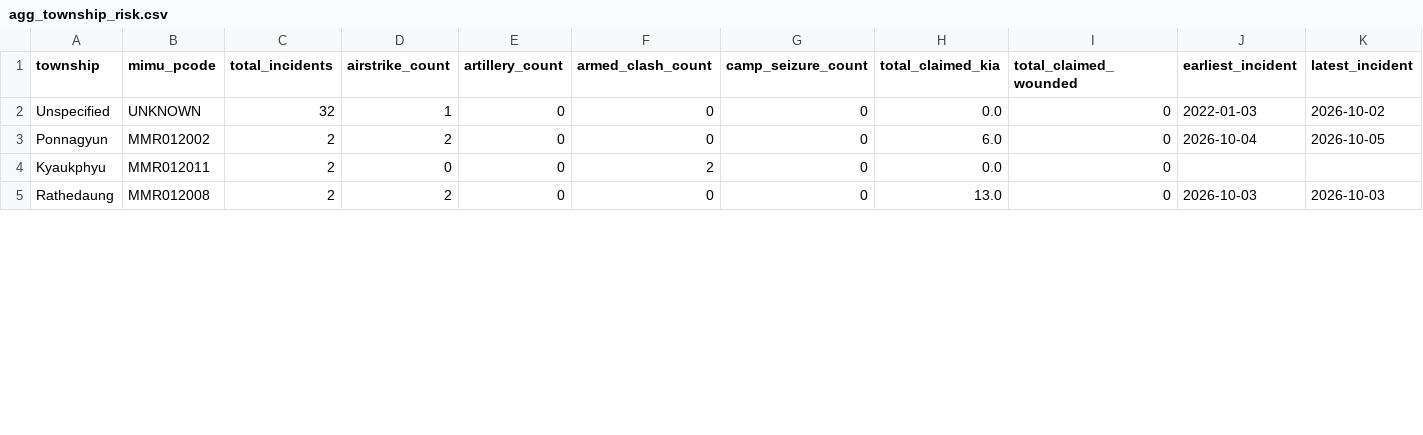
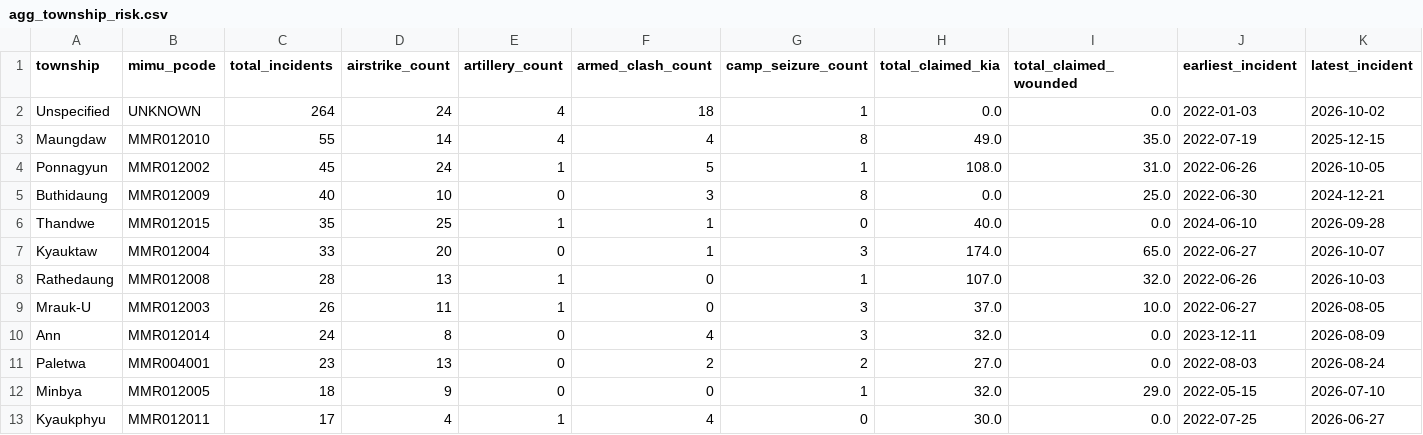
Before and after one commit to SwanHtutOakkarAung/arakan-geoint-lakehouse, a CSV file: data/gold/agg_township_risk.csv, drawn as a sheet; only a part is shown; the diff covers the shown part only.

Commit message:
feat(lakehouse): ingest full middle history across 2022-2026
- Backfill message IDs 51 to 2450 into Bronze Hive-partitioned NDJSON
- Enrich 655 valid Silver events with MIMU P-codes and casualty extraction
- Materialize Gold Star Schema marts in DuckDB (Fact and Dimension Parquet/CSV)
- Export 655-event GeoJSON and summary metrics (188 airstrikes, 308 corridor alerts, 672 KIA)
- Update dual-watermark state machine to complete historical backfill

```diff
--- a/data/gold/agg_township_risk.csv
+++ b/data/gold/agg_township_risk.csv
@@ -1,5 +1,13 @@
 township,mimu_pcode,total_incidents,airstrike_count,artillery_count,armed_clash_count,camp_seizure_count,total_claimed_kia,total_claimed_wounded,earliest_incident,latest_incident
-Unspecified,UNKNOWN,32,1,0,0,0,0.0,0,2022-01-03,2026-10-02
-Ponnagyun,MMR012002,2,2,0,0,0,6.0,0,2026-10-04,2026-10-05
-Kyaukphyu,MMR012011,2,0,0,2,0,0.0,0,,
-Rathedaung,MMR012008,2,2,0,0,0,13.0,0,2026-10-03,2026-10-03
+Unspecified,UNKNOWN,264,24,4,18,1,0.0,0.0,2022-01-03,2026-10-02
+Maungdaw,MMR012010,55,14,4,4,8,49.0,35.0,2022-07-19,2025-12-15
+Ponnagyun,MMR012002,45,24,1,5,1,108.0,31.0,2022-06-26,2026-10-05
+Buthidaung,MMR012009,40,10,0,3,8,0.0,25.0,2022-06-30,2024-12-21
+Thandwe,MMR012015,35,25,1,1,0,40.0,0.0,2024-06-10,2026-09-28
+Kyauktaw,MMR012004,33,20,0,1,3,174.0,65.0,2022-06-27,2026-10-07
+Rathedaung,MMR012008,28,13,1,0,1,107.0,32.0,2022-06-26,2026-10-03
+Mrauk-U,MMR012003,26,11,1,0,3,37.0,10.0,2022-06-27,2026-08-05
+Ann,MMR012014,24,8,0,4,3,32.0,0.0,2023-12-11,2026-08-09
+Paletwa,MMR004001,23,13,0,2,2,27.0,0.0,2022-08-03,2026-08-24
+Minbya,MMR012005,18,9,0,0,1,32.0,29.0,2022-05-15,2026-07-10
+Kyaukphyu,MMR012011,17,4,1,4,0,30.0,0.0,2022-07-25,2026-06-27
```
Also changed, not shown: 5 added rows and 11 edited cells elsewhere in this file, data/gold/agg_corridor_threat.csv, 15 other files.
